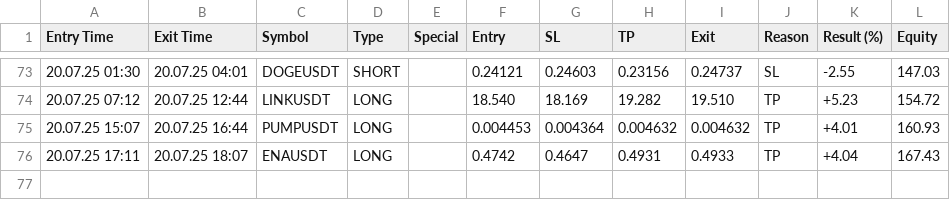
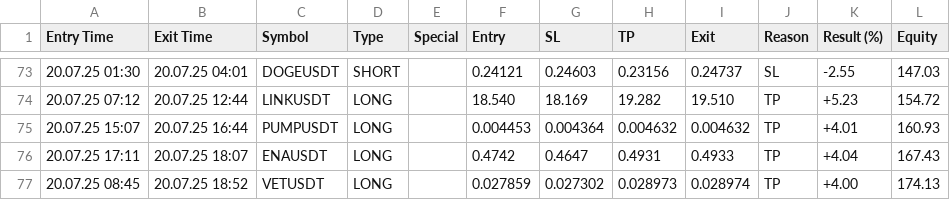
Before and after one commit to vFODD/FODDSIGNAL, a CSV file: foddv2.csv, drawn as a sheet; only a part is shown, gaps mark what is left out.

Commit message:
Güncelleme - 2025-07-20 18:53:34

```diff
--- a/foddv2.csv
+++ b/foddv2.csv
@@ -76 +76,2 @@ Entry Time,Exit Time,Symbol,Type,Special,Entry,SL,TP,Exit,Reason,Result (%),Equi
 20.07.25 17:11,20.07.25 18:07,ENAUSDT,LONG,,0.4742,0.4647,0.4931,0.4933,TP,+4.04,167.43
+20.07.25 08:45,20.07.25 18:52,VETUSDT,LONG,,0.027859,0.027302,0.028973,0.028974,TP,+4.00,174.13
```
